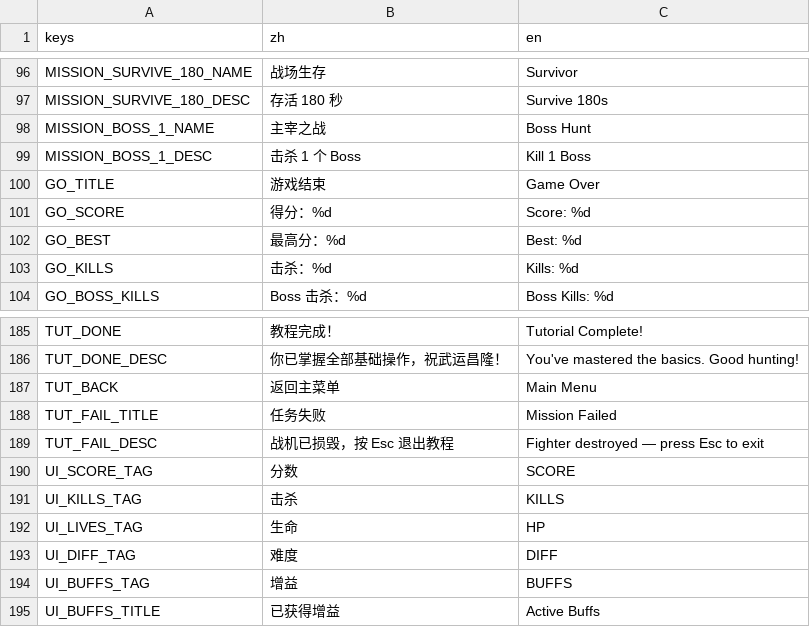
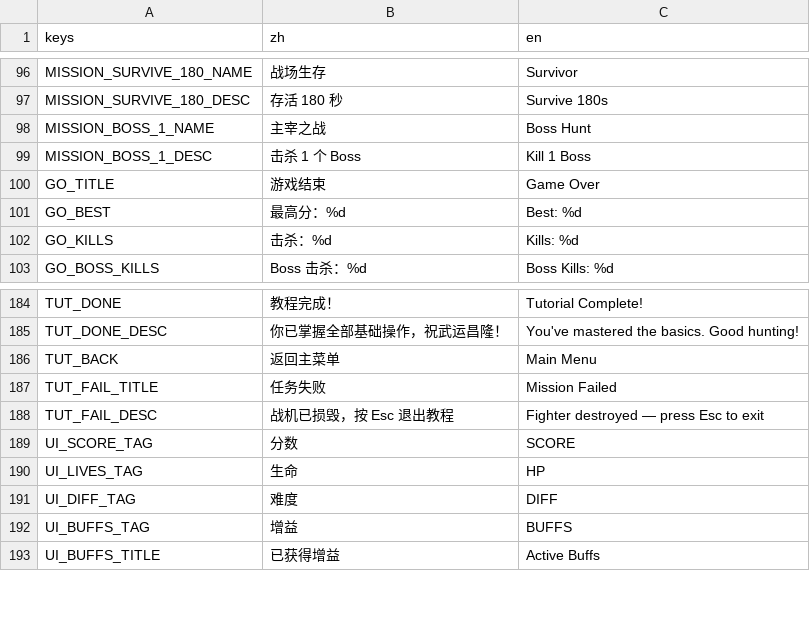
Before and after one commit to NeverToEver/InfiAir, a CSV file: data/translations.csv, drawn as a sheet; only a part is shown, gaps mark what is left out; the diff names each change by its address in the sheet, - before the commit and + after, or states it on an @@ line.

Commit message:
docs: 2026-08-02 全量审计同步——欢迎页移除遗漏链(EXIT_FLOW/README/AGENTS/DESIGN_BASELINE)清理、断言数29→30与C系列收尾口径、ROADMAP A7 口径、计划文档勾选完成注记、孤儿翻译键GO_SCORE/UI_KILLS_TAG删除、BOSS_REDESIGN走位差距D05登记、RETURN_HOME_CINEMATIC音频口径D18、AUDIT_VAULT第四轮D系列登记+回填、新增审计计划文档（2026-08-02）

```diff
--- a/data/translations.csv
+++ b/data/translations.csv
-row 101: GO_SCORE | 得分：%d | Score: %d
-row 191: UI_KILLS_TAG | 击杀 | KILLS
```
Also changed, not shown: 11 other files.
